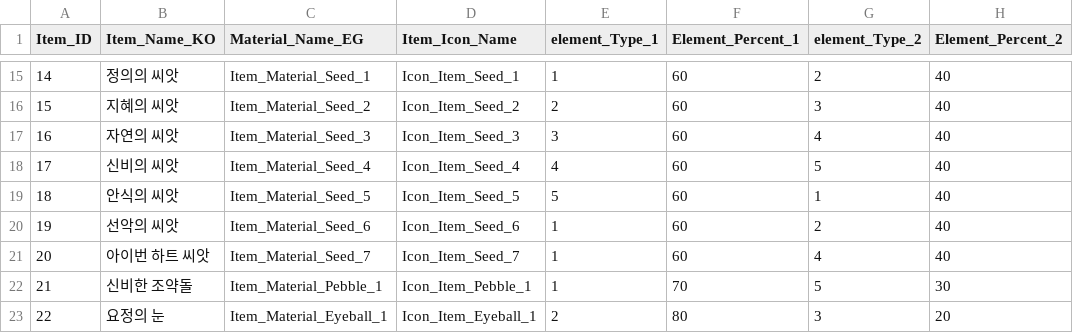
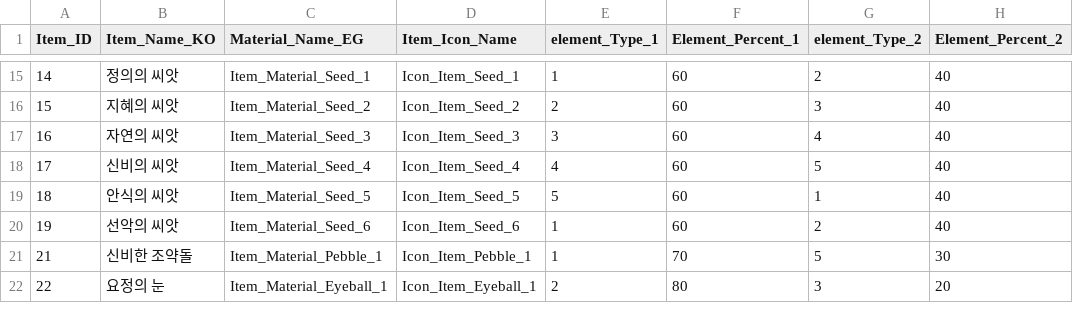
Before and after one commit to SuperElectronBrain/ThunderJack_ProjectMIS, a CSV file: Assets/Resources/DataSheet/element_Master.csv, drawn as a sheet; only a part is shown, gaps mark what is left out.

```diff
--- a/Assets/Resources/DataSheet/element_Master.csv
+++ b/Assets/Resources/DataSheet/element_Master.csv
@@ -20,3 +20,2 @@
 19,선악의 씨앗,Item_Material_Seed_6,Icon_Item_Seed_6,1,60,2,40
-20,아이번 하트 씨앗,Item_Material_Seed_7,Icon_Item_Seed_7,1,60,4,40
 21,신비한 조약돌,Item_Material_Pebble_1,Icon_Item_Pebble_1,1,70,5,30
```
Also changed, not shown: Assets/Resources/DataSheet/Shop_Master.csv.
